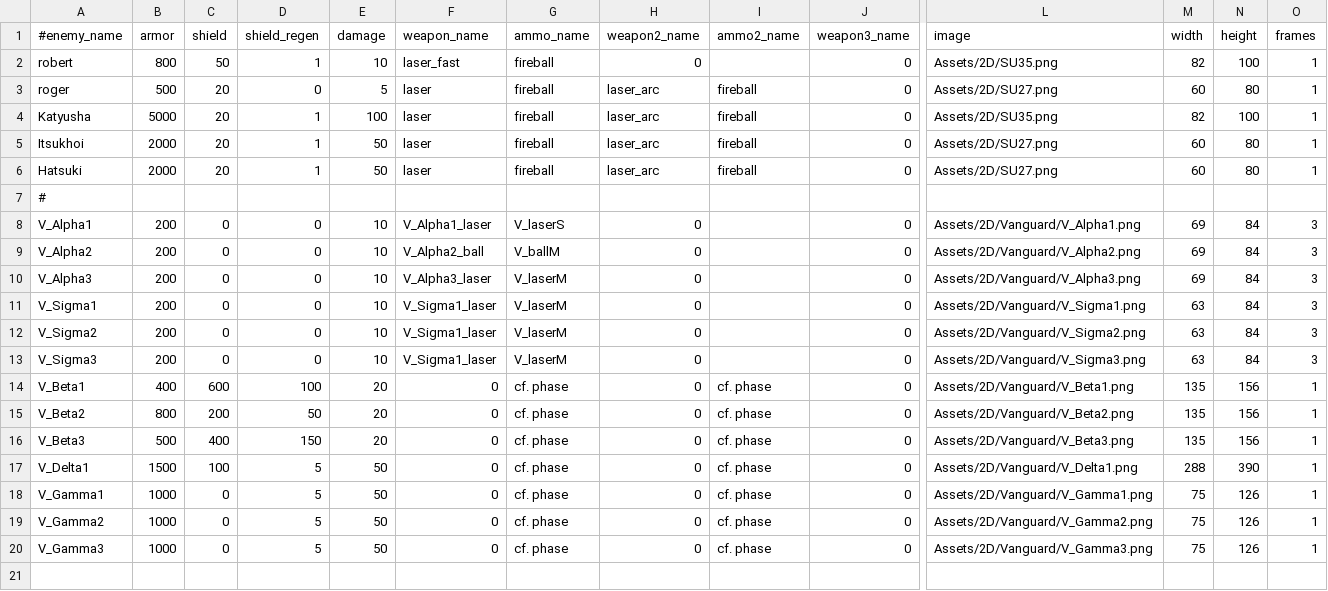
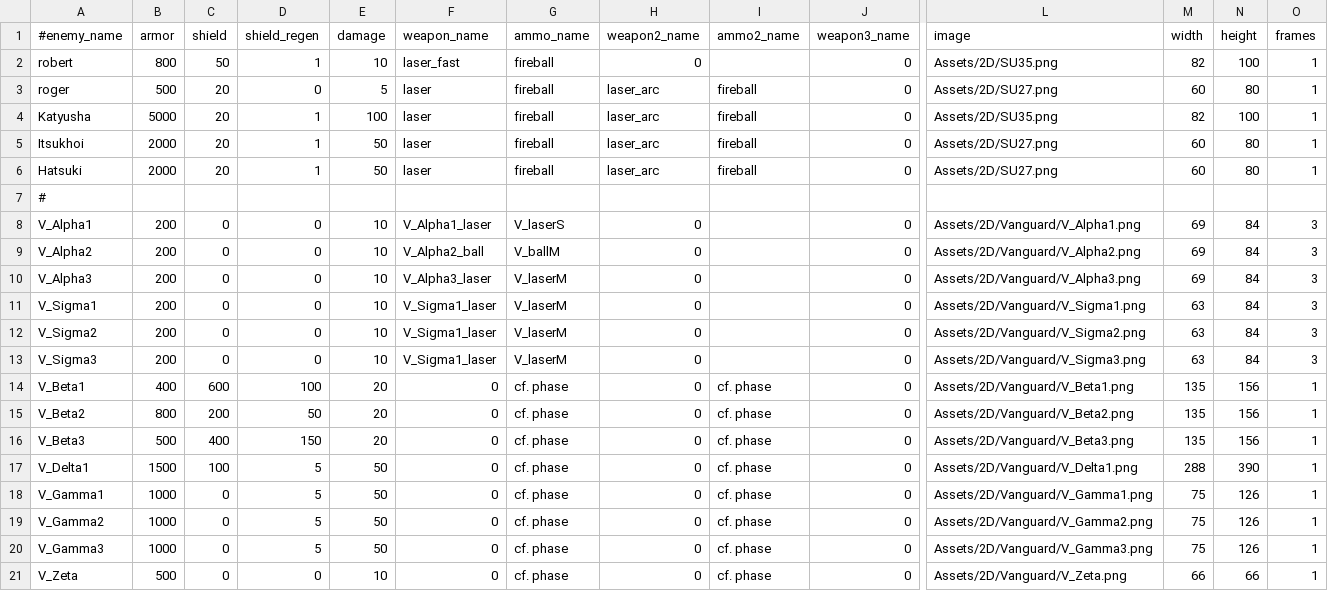
Before and after one commit to StarfighterDevTeam/StarFighter, a CSV file: Unstable/StarFighter/StarFighter/Assets/Scripts/Generated/Enemies.csv, drawn as a sheet; only a part is shown, gaps mark what is left out; rows hold the shown columns only; the diff names each change by its address in the sheet, - before the commit and + after, or states it on an @@ line.

Commit message:
Fixing a regression crash on enemies with no phase

```diff
--- a/Unstable/StarFighter/StarFighter/Assets/Scripts/Generated/Enemies.csv
+++ b/Unstable/StarFighter/StarFighter/Assets/Scripts/Generated/Enemies.csv
+row 21: V_Zeta | 500 | 0 | 0 | 10 | 0 | cf. phase | 0 | cf. phase | 0 | Assets/2D/Vanguard/V_Zeta.png | 66 | 66 | 1
```
Also changed, not shown: Unstable/StarFighter/StarFighter/Assets/Scripts/Scenes/Generated/Vanguard_V5.csv, 3 other files.
